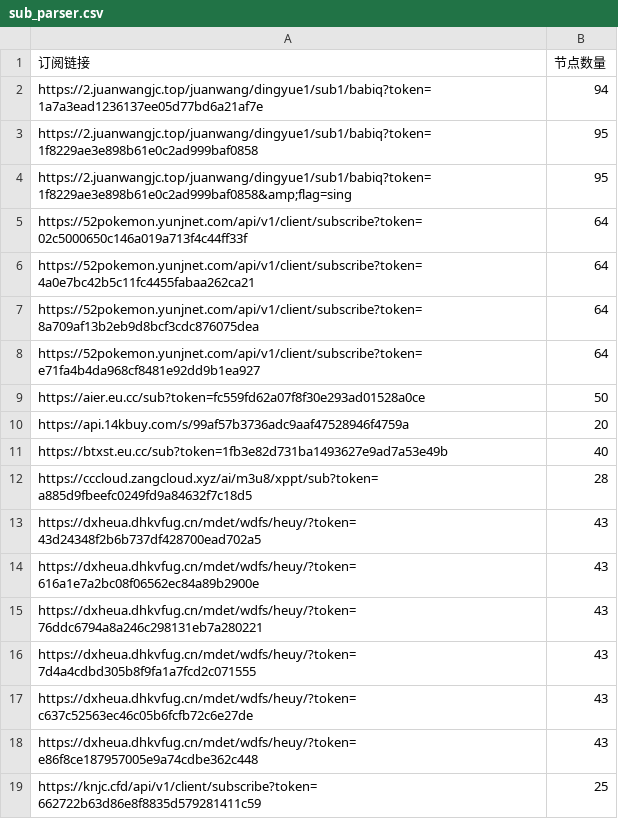
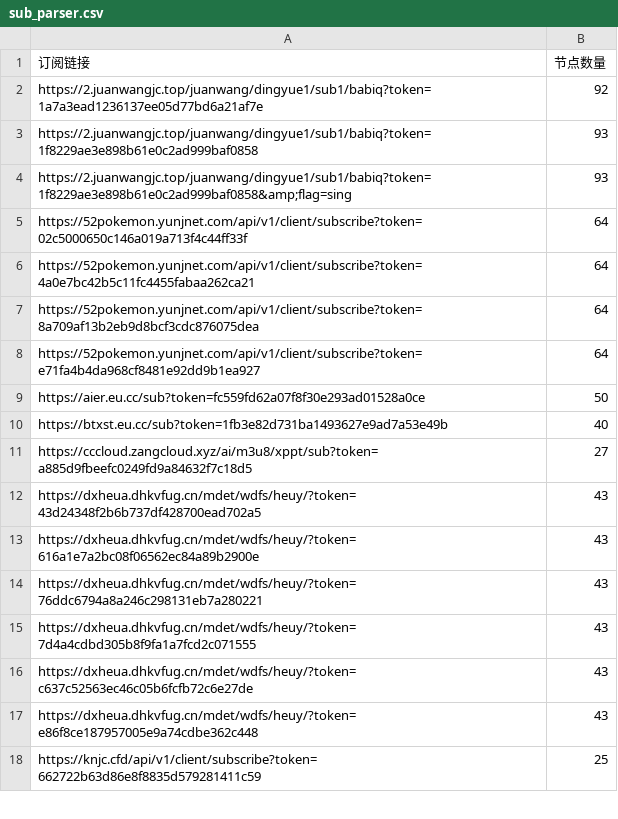
Before and after one commit to pdd520/NodeParser, a CSV file: sub_parser.csv, drawn as a sheet; only a part is shown.

```diff
--- a/sub_parser.csv
+++ b/sub_parser.csv
@@ -1,5 +1,5 @@
 订阅链接,节点数量
-https://2.juanwangjc.top/juanwang/dingyue1/sub1/babiq?token=1a7a3ead1236137ee05d77bd6a21af7e,94
-https://2.juanwangjc.top/juanwang/dingyue1/sub1/babiq?token=1f8229ae3e898b61e0c2ad999baf0858,95
-https://2.juanwangjc.top/juanwang/dingyue1/sub1/babiq?token=1f8229ae3e898b61e0c2ad999baf0858&amp;flag=sing,95
+https://2.juanwangjc.top/juanwang/dingyue1/sub1/babiq?token=1a7a3ead1236137ee05d77bd6a21af7e,92
+https://2.juanwangjc.top/juanwang/dingyue1/sub1/babiq?token=1f8229ae3e898b61e0c2ad999baf0858,93
+https://2.juanwangjc.top/juanwang/dingyue1/sub1/babiq?token=1f8229ae3e898b61e0c2ad999baf0858&amp;flag=sing,93
 https://52pokemon.yunjnet.com/api/v1/client/subscribe?token=02c5000650c146a019a713f4c44ff33f,64
@@ -9,5 +9,4 @@ https://52pokemon.yunjnet.com/api/v1/client/subscribe?token=e71fa4b4da968cf8481e
 https://aier.eu.cc/sub?token=fc559fd62a07f8f30e293ad01528a0ce,50
-https://api.14kbuy.com/s/99af57b3736adc9aaf47528946f4759a,20
 https://btxst.eu.cc/sub?token=1fb3e82d731ba1493627e9ad7a53e49b,40
-https://cccloud.zangcloud.xyz/ai/m3u8/xppt/sub?token=a885d9fbeefc0249fd9a84632f7c18d5,28
+https://cccloud.zangcloud.xyz/ai/m3u8/xppt/sub?token=a885d9fbeefc0249fd9a84632f7c18d5,27
 https://dxheua.dhkvfug.cn/mdet/wdfs/heuy/?token=43d24348f2b6b737df428700ead702a5,43
```
Also changed, not shown: 3 other files.
